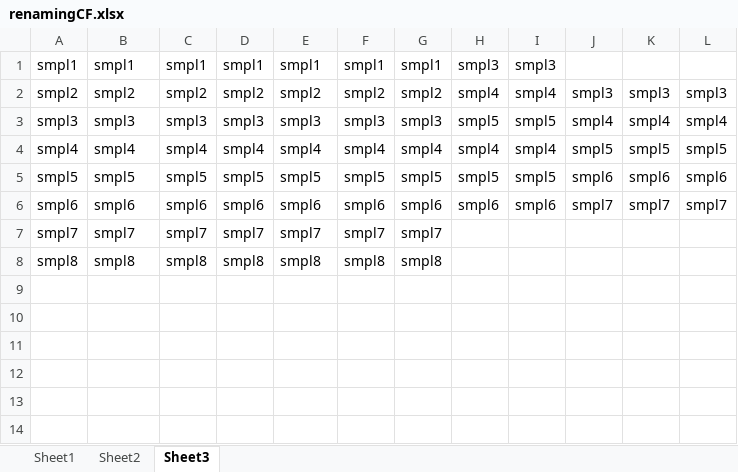
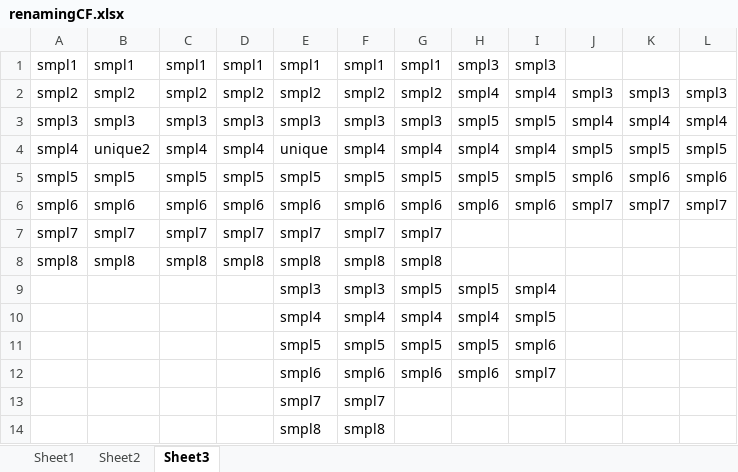
Before and after one commit to ym3141/EasyFlowQ, an Excel workbook: demoSamples/renamingCF.xlsx, sheet Sheet3, drawn as a sheet; values as stored, in another font and other column widths than the file's, no borders; the diff names each change by its address in the sheet, - before the commit and + after, or states it on an @@ line.

```diff
--- a/demoSamples/renamingCF.xlsx (sheet Sheet3)
+++ b/demoSamples/renamingCF.xlsx (sheet Sheet3)
-B4: smpl4
+B4: unique2
-E4: smpl4
+E4: unique
+row 9:  |  |  |  | smpl3 | smpl3 | smpl5 | smpl5 | smpl4
+row 10:  |  |  |  | smpl4 | smpl4 | smpl4 | smpl4 | smpl5
+row 11:  |  |  |  | smpl5 | smpl5 | smpl5 | smpl5 | smpl6
+row 12:  |  |  |  | smpl6 | smpl6 | smpl6 | smpl6 | smpl7
+row 13:  |  |  |  | smpl7 | smpl7
+row 14:  |  |  |  | smpl8 | smpl8
```
Also changed, not shown: sheet Sheet1, 6 other files.
